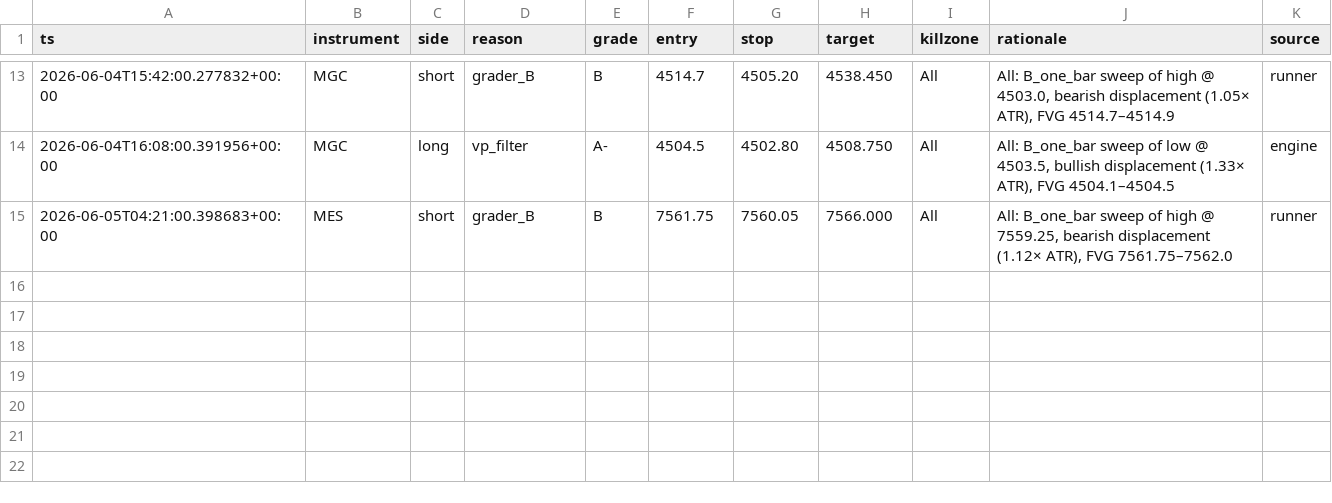
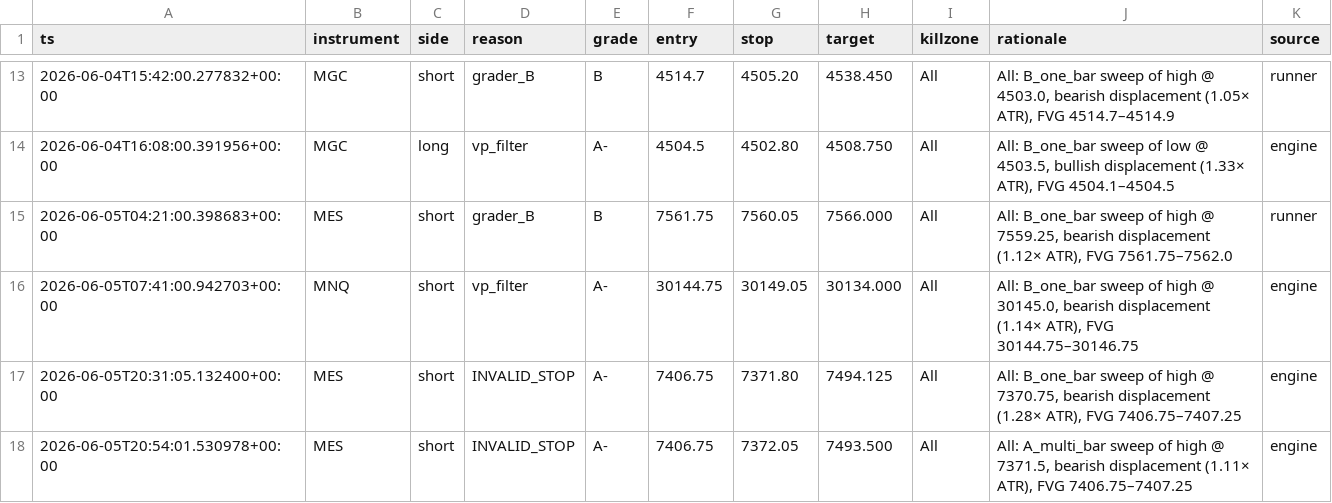
Before and after one commit to lawsun03/zenith.io, a CSV file: trades/rejections.csv, drawn as a sheet; only a part is shown, gaps mark what is left out; the diff names each change by its address in the sheet, - before the commit and + after, or states it on an @@ line.

```diff
--- a/trades/rejections.csv
+++ b/trades/rejections.csv
+row 16: 2026-06-05T07:41:00.942703+00:00 | MNQ | short | vp_filter | A- | 30144.75 | 30149.05 | 30134.000 | All | All: B_one_bar sweep of high @ 30145.0, bearish displacement (1.14× ATR), FVG 30144.75–30146.75 | engine
+row 17: 2026-06-05T20:31:05.132400+00:00 | MES | short | INVALID_STOP | A- | 7406.75 | 7371.80 | 7494.125 | All | All: B_one_bar sweep of high @ 7370.75, bearish displacement (1.28× ATR), FVG 7406.75–7407.25 | engine
+row 18: 2026-06-05T20:54:01.530978+00:00 | MES | short | INVALID_STOP | A- | 7406.75 | 7372.05 | 7493.500 | All | All: A_multi_bar sweep of high @ 7371.5, bearish displacement (1.11× ATR), FVG 7406.75–7407.25 | engine
```
Also changed, not shown: trades/excursions.csv, trades/trades.csv, 47 other files.
